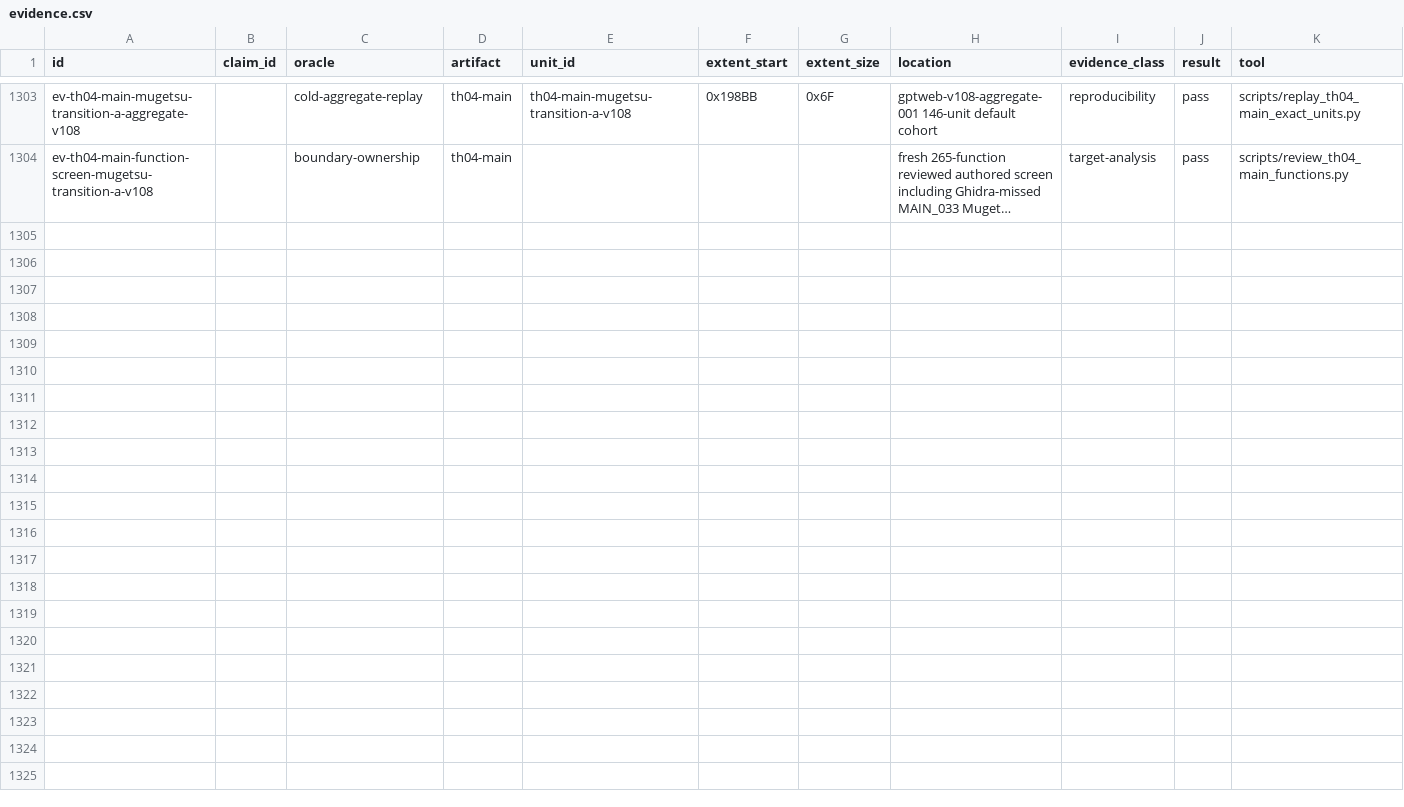
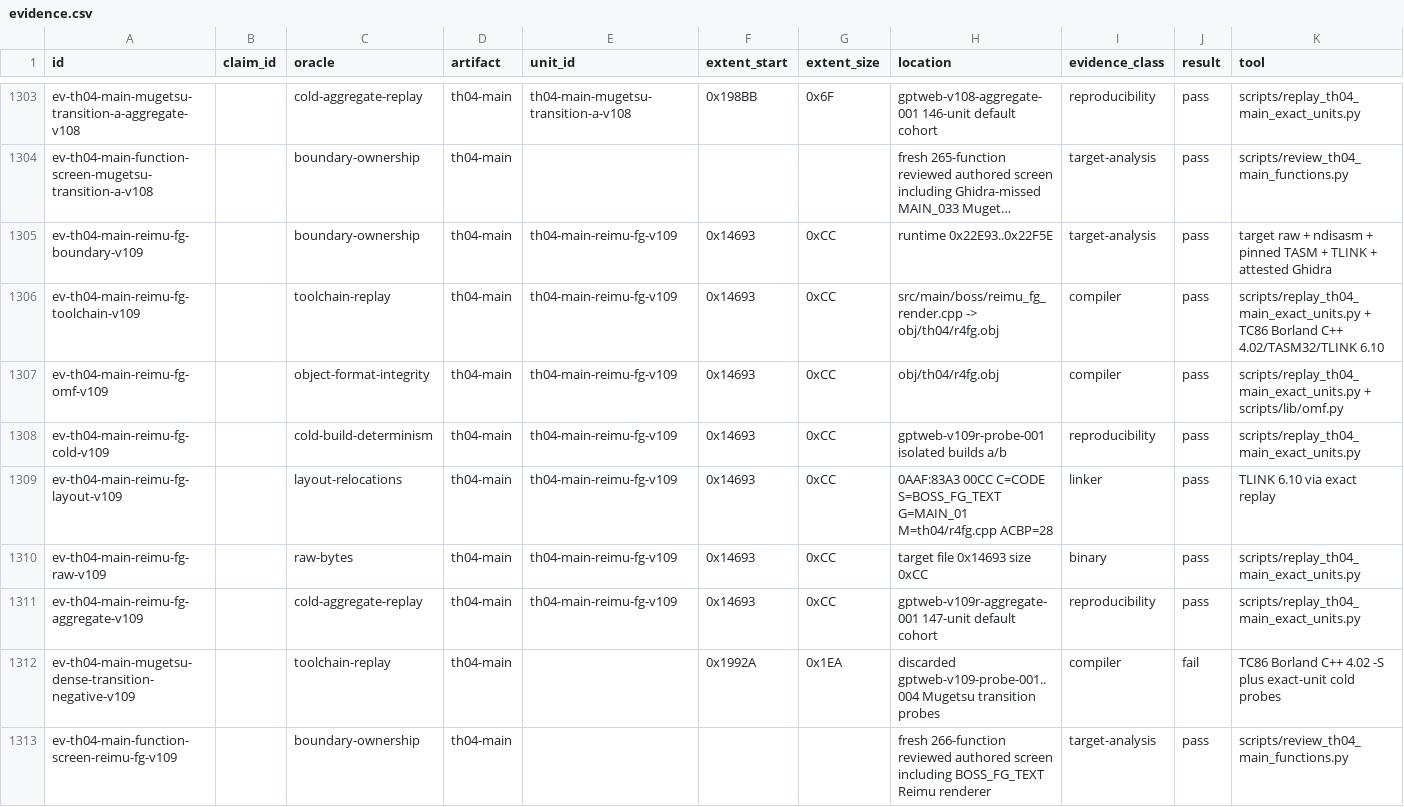
Before and after one commit to N0zoM1z0/th04, a CSV file: config/evidence.csv, drawn as a sheet; only a part is shown, gaps mark what is left out; long unchanged cells end in …; rows hold the shown columns only; the diff names each change by its address in the sheet, - before the commit and + after, or states it on an @@ line.

Commit message:
gpt-web: recover Reimu foreground renderer

```diff
--- a/config/evidence.csv
+++ b/config/evidence.csv
+row 1305: ev-th04-main-reimu-fg-boundary-v109 |  | boundary-ownership | th04-main | th04-main-reimu-fg-v109 | 0x14693 | 0xCC | runtime 0x22E93..0x22F5E | target-analysis | pass | target raw + ndisasm + pinned TASM + TLINK + attested Ghidra
+row 1306: ev-th04-main-reimu-fg-toolchain-v109 |  | toolchain-replay | th04-main | th04-main-reimu-fg-v109 | 0x14693 | 0xCC | src/main/boss/reimu_fg_render.cpp -> obj/th04/r4fg.obj | compiler | pass | scripts/replay_th04_main_exact_units.py + TC86 Borland C++ 4.02/TASM32/TLINK 6.10
+row 1307: ev-th04-main-reimu-fg-omf-v109 |  | object-format-integrity | th04-main | th04-main-reimu-fg-v109 | 0x14693 | 0xCC | obj/th04/r4fg.obj | compiler | pass | scripts/replay_th04_main_exact_units.py + scripts/lib/omf.py
+row 1308: ev-th04-main-reimu-fg-cold-v109 |  | cold-build-determinism | th04-main | th04-main-reimu-fg-v109 | 0x14693 | 0xCC | gptweb-v109r-probe-001 isolated builds a/b | reproducibility | pass | scripts/replay_th04_main_exact_units.py
+row 1309: ev-th04-main-reimu-fg-layout-v109 |  | layout-relocations | th04-main | th04-main-reimu-fg-v109 | 0x14693 | 0xCC | 0AAF:83A3 00CC C=CODE S=BOSS_FG_TEXT G=MAIN_01 M=th04/r4fg.cpp ACBP=28 | linker | pass | TLINK 6.10 via exact replay
+row 1310: ev-th04-main-reimu-fg-raw-v109 |  | raw-bytes | th04-main | th04-main-reimu-fg-v109 | 0x14693 | 0xCC | target file 0x14693 size 0xCC | binary | pass | scripts/replay_th04_main_exact_units.py
+row 1311: ev-th04-main-reimu-fg-aggregate-v109 |  | cold-aggregate-replay | th04-main | th04-main-reimu-fg-v109 | 0x14693 | 0xCC | gptweb-v109r-aggregate-001 147-unit default cohort | reproducibility | pass | scripts/replay_th04_main_exact_units.py
+row 1312: ev-th04-main-mugetsu-dense-transition-negative-v109 |  | toolchain-replay | th04-main |  | 0x1992A | 0x1EA | discarded gptweb-v109-probe-001..004 Mugetsu transition probes | compiler | fail | TC86 Borland C++ 4.02 -S plus exact-unit cold probes
+row 1313: ev-th04-main-function-screen-reimu-fg-v109 |  | boundary-ownership | th04-main |  |  |  | fresh 266-function reviewed authored screen including BOSS_FG_TEXT Reimu renderer | target-analysis | pass | scripts/review_th04_main_functions.py
```
Also changed, not shown: config/knowledge.csv, config/th04_function_boundaries.csv, 10 other files.
